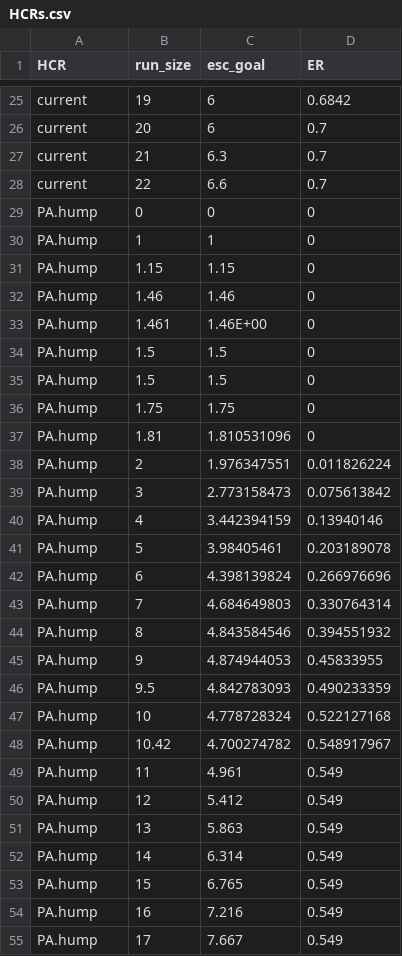
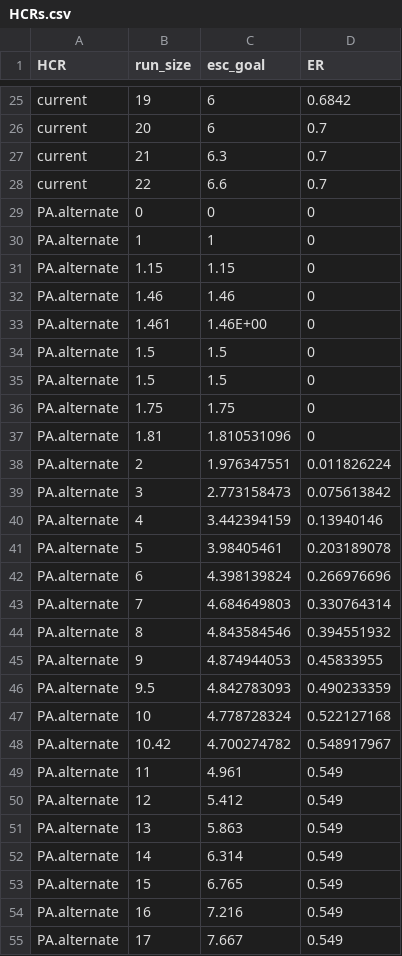
Before and after one commit to Pacific-salmon-assess/FR-PK-ResDoc, a CSV file: analysis/data/raw/HCRs.csv, drawn as a sheet; only a part is shown, gaps mark what is left out; the diff covers the shown part only.

Commit message:
name tuning, make posterior summary table

```diff
--- a/analysis/data/raw/HCRs.csv
+++ b/analysis/data/raw/HCRs.csv
@@ -28,28 +28,28 @@ current,21,6.3,0.7
 current,22,6.6,0.7
-PA.hump,0,0,0
-PA.hump,1,1,0
-PA.hump,1.15,1.15,0
-PA.hump,1.46,1.46,0
-PA.hump,1.461,1.46E+00,0
-PA.hump,1.5,1.5,0
-PA.hump,1.5,1.5,0
-PA.hump,1.75,1.75,0
-PA.hump,1.81,1.810531096,0
-PA.hump,2,1.976347551,0.011826224
-PA.hump,3,2.773158473,0.075613842
-PA.hump,4,3.442394159,0.13940146
-PA.hump,5,3.98405461,0.203189078
-PA.hump,6,4.398139824,0.266976696
-PA.hump,7,4.684649803,0.330764314
-PA.hump,8,4.843584546,0.394551932
-PA.hump,9,4.874944053,0.45833955
-PA.hump,9.5,4.842783093,0.490233359
-PA.hump,10,4.778728324,0.522127168
-PA.hump,10.42,4.700274782,0.548917967
-PA.hump,11,4.961,0.549
-PA.hump,12,5.412,0.549
-PA.hump,13,5.863,0.549
-PA.hump,14,6.314,0.549
-PA.hump,15,6.765,0.549
-PA.hump,16,7.216,0.549
-PA.hump,17,7.667,0.549
+PA.alternate,0,0,0
+PA.alternate,1,1,0
+PA.alternate,1.15,1.15,0
+PA.alternate,1.46,1.46,0
+PA.alternate,1.461,1.46E+00,0
+PA.alternate,1.5,1.5,0
+PA.alternate,1.5,1.5,0
+PA.alternate,1.75,1.75,0
+PA.alternate,1.81,1.810531096,0
+PA.alternate,2,1.976347551,0.011826224
+PA.alternate,3,2.773158473,0.075613842
+PA.alternate,4,3.442394159,0.13940146
+PA.alternate,5,3.98405461,0.203189078
+PA.alternate,6,4.398139824,0.266976696
+PA.alternate,7,4.684649803,0.330764314
+PA.alternate,8,4.843584546,0.394551932
+PA.alternate,9,4.874944053,0.45833955
+PA.alternate,9.5,4.842783093,0.490233359
+PA.alternate,10,4.778728324,0.522127168
+PA.alternate,10.42,4.700274782,0.548917967
+PA.alternate,11,4.961,0.549
+PA.alternate,12,5.412,0.549
+PA.alternate,13,5.863,0.549
+PA.alternate,14,6.314,0.549
+PA.alternate,15,6.765,0.549
+PA.alternate,16,7.216,0.549
+PA.alternate,17,7.667,0.549
```
Also changed, not shown: 5 edited cells elsewhere in this file, 6 other files.
